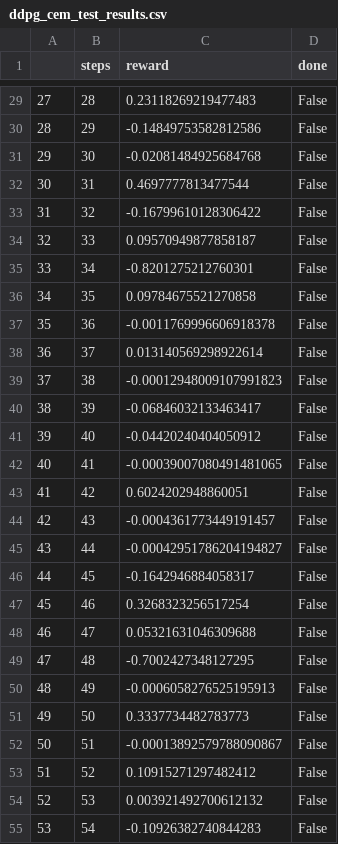
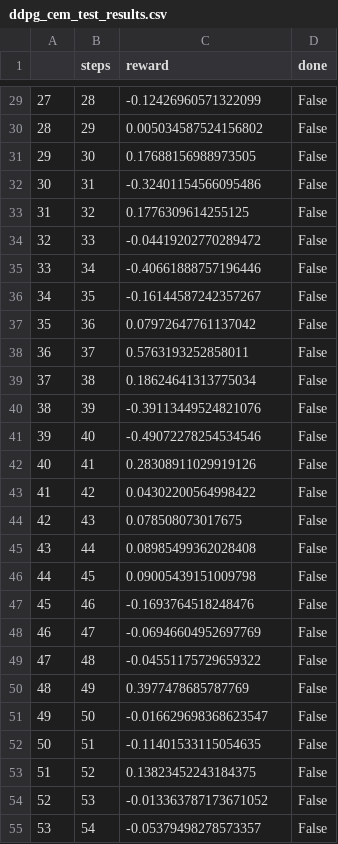
Before and after one commit to tsol3y/Senior_Sem, a CSV file: Ryan_ddpg-stock-trading-code/ddpg_cem_test_results.csv, drawn as a sheet; only a part is shown, gaps mark what is left out; the diff covers the shown part only.

```diff
--- a/Ryan_ddpg-stock-trading-code/ddpg_cem_test_results.csv
+++ b/Ryan_ddpg-stock-trading-code/ddpg_cem_test_results.csv
@@ -29,27 +29,27 @@
-27,28,0.23118269219477483,False
-28,29,-0.14849753582812586,False
-29,30,-0.02081484925684768,False
-30,31,0.4697777813477544,False
-31,32,-0.16799610128306422,False
-32,33,0.09570949877858187,False
-33,34,-0.8201275212760301,False
-34,35,0.09784675521270858,False
-35,36,-0.0011769996606918378,False
-36,37,0.013140569298922614,False
-37,38,-0.00012948009107991823,False
-38,39,-0.06846032133463417,False
-39,40,-0.04420240404050912,False
-40,41,-0.00039007080491481065,False
-41,42,0.6024202948860051,False
-42,43,-0.0004361773449191457,False
-43,44,-0.00042951786204194827,False
-44,45,-0.1642946884058317,False
-45,46,0.3268323256517254,False
-46,47,0.05321631046309688,False
-47,48,-0.7002427348127295,False
-48,49,-0.0006058276525195913,False
-49,50,0.3337734482783773,False
-50,51,-0.00013892579788090867,False
-51,52,0.10915271297482412,False
-52,53,0.003921492700612132,False
-53,54,-0.10926382740844283,False
+27,28,-0.12426960571322099,False
+28,29,0.005034587524156802,False
+29,30,0.17688156988973505,False
+30,31,-0.32401154566095486,False
+31,32,0.1776309614255125,False
+32,33,-0.04419202770289472,False
+33,34,-0.40661888757196446,False
+34,35,-0.16144587242357267,False
+35,36,0.07972647761137042,False
+36,37,0.5763193252858011,False
+37,38,0.18624641313775034,False
+38,39,-0.39113449524821076,False
+39,40,-0.49072278254534546,False
+40,41,0.28308911029919126,False
+41,42,0.04302200564998422,False
+42,43,0.078508073017675,False
+43,44,0.08985499362028408,False
+44,45,0.09005439151009798,False
+45,46,-0.1693764518248476,False
+46,47,-0.06946604952697769,False
+47,48,-0.04551175729659322,False
+48,49,0.3977478685787769,False
+49,50,-0.016629698368623547,False
+50,51,-0.11401533115054635,False
+51,52,0.13823452243184375,False
+52,53,-0.013363787173671052,False
+53,54,-0.05379498278573357,False
```
Also changed, not shown: 101 edited cells elsewhere in this file, 3 other files.
